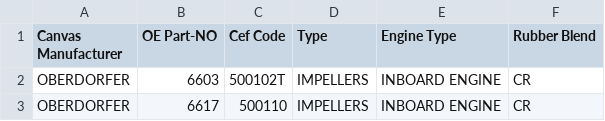
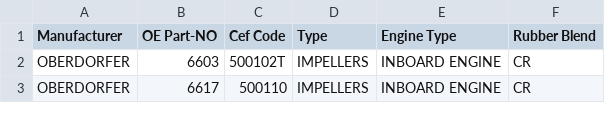
Before and after one commit to Alemusica/CSVer, a CSV file: OE_CEF_Crosslink_Comma da editare.csv, drawn as a sheet; only a part is shown.

Commit message:
Update OE_CEF_Crosslink_Comma da editare.csv via CSV Cleaner Pro

```diff
--- a/OE_CEF_Crosslink_Comma da editare.csv
+++ b/OE_CEF_Crosslink_Comma da editare.csv
@@ -1,2 +1,2 @@
-Canvas Manufacturer,OE Part-NO,Cef Code,Type,Engine Type,Rubber Blend
+Manufacturer,OE Part-NO,Cef Code,Type,Engine Type,Rubber Blend
 "OBERDORFER","6603","500102T","IMPELLERS","INBOARD ENGINE","CR"
```
